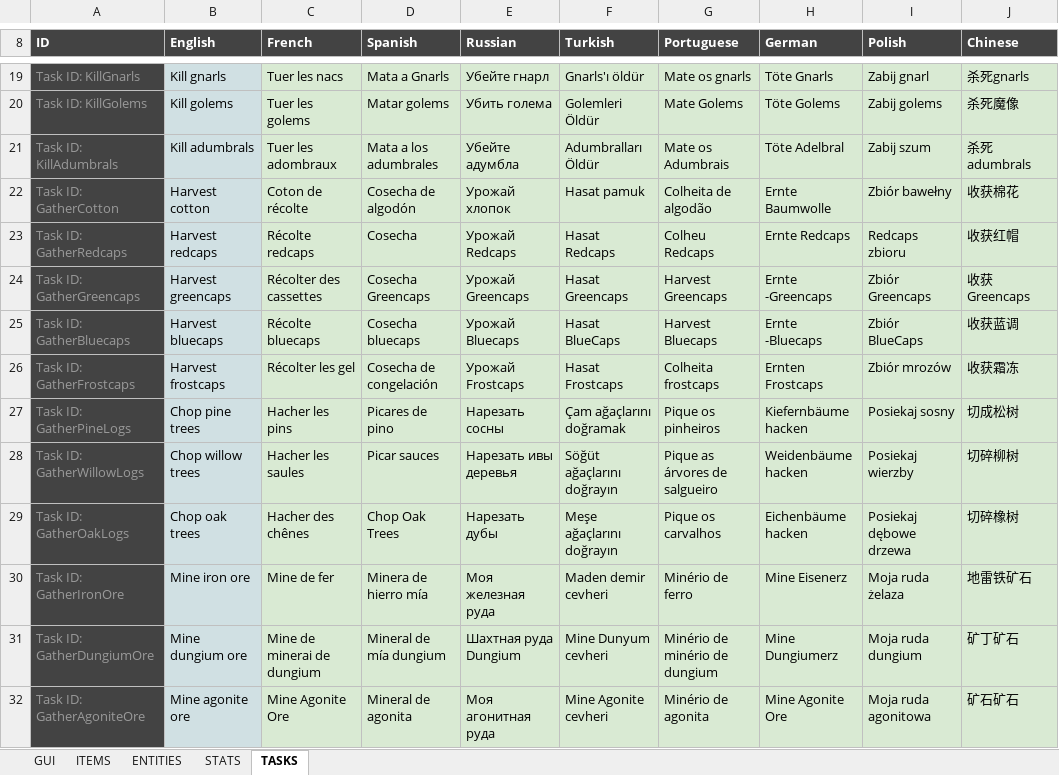
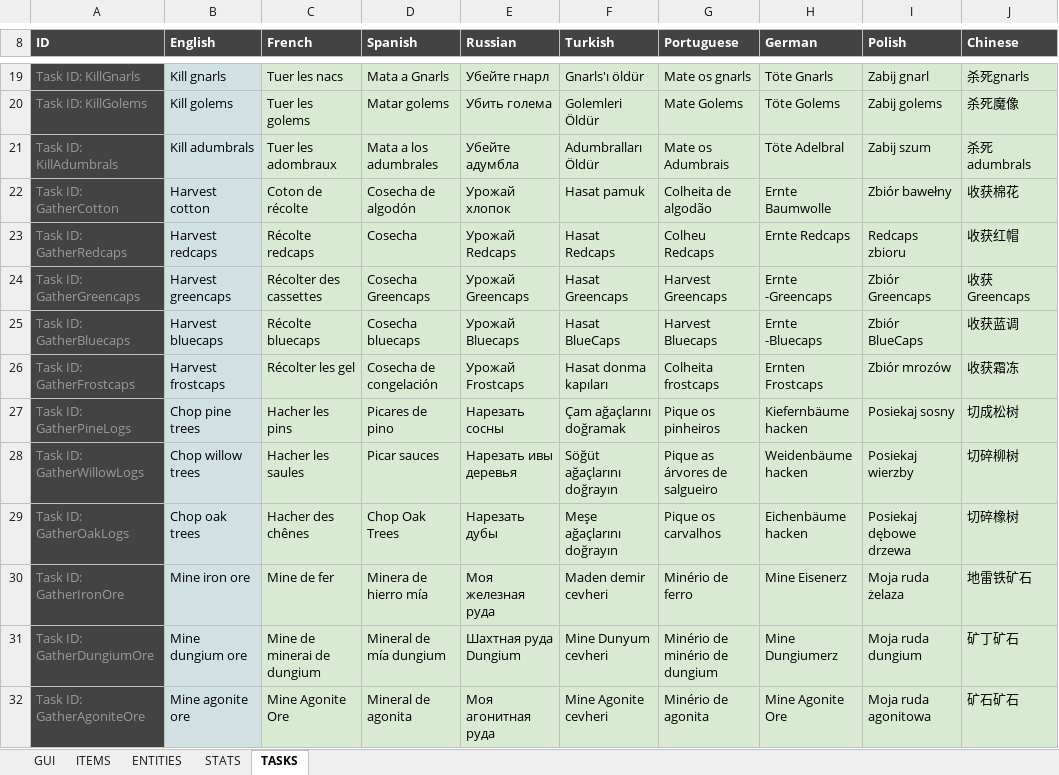
Before and after one commit to Arcanorum/rogueworld, an Excel workbook: shared/configs/src/Translations.xlsx, sheet TASKS, drawn as a sheet; only a part is shown, gaps mark what is left out; values as stored, in another font and other column widths than the file's, no borders; charts and pictures not drawn; the diff names each change by its address in the sheet, - before the commit and + after, or states it on an @@ line.

```diff
--- a/shared/configs/src/Translations.xlsx (sheet TASKS)
+++ b/shared/configs/src/Translations.xlsx (sheet TASKS)
-F26 (Turkish): Hasat Frostcaps
+F26 (Turkish): Hasat donma kapıları
```
Also changed, not shown: sheet ENTITIES, sheet ITEMS, sheet GUI.
